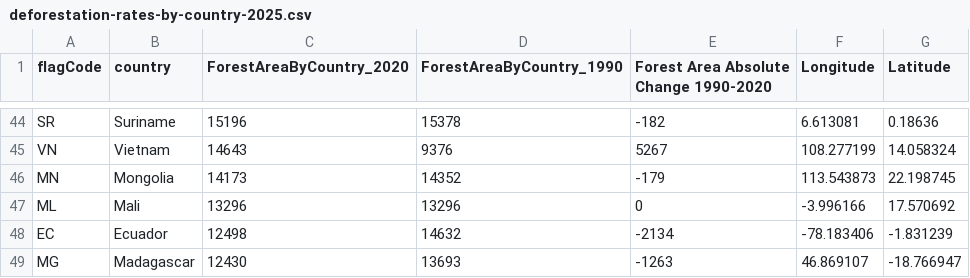
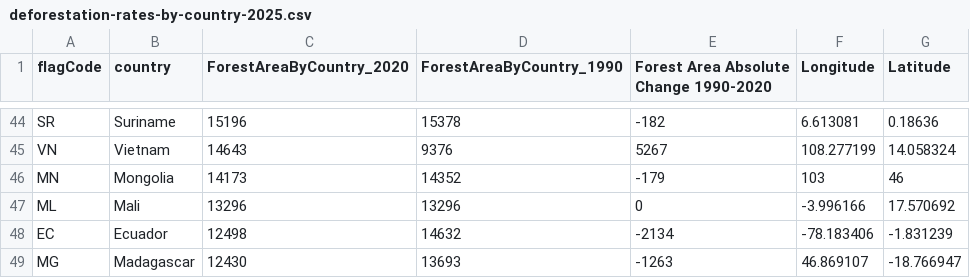
Before and after one commit to bhwa0001/FIT3179, a CSV file: deforestation-rates-by-country-2025.csv, drawn as a sheet; only a part is shown, gaps mark what is left out.

Commit message:
Update deforestation-rates-by-country-2025.csv

```diff
--- a/deforestation-rates-by-country-2025.csv
+++ b/deforestation-rates-by-country-2025.csv
@@ -45,3 +45,3 @@ SR,Suriname,15196,15378,-182,6.613081,0.18636
 VN,Vietnam,14643,9376,5267,108.277199,14.058324
-MN,Mongolia,14173,14352,-179,113.543873,22.198745
+MN,Mongolia,14173,14352,-179,103,46
 ML,Mali,13296,13296,0,-3.996166,17.570692
```
